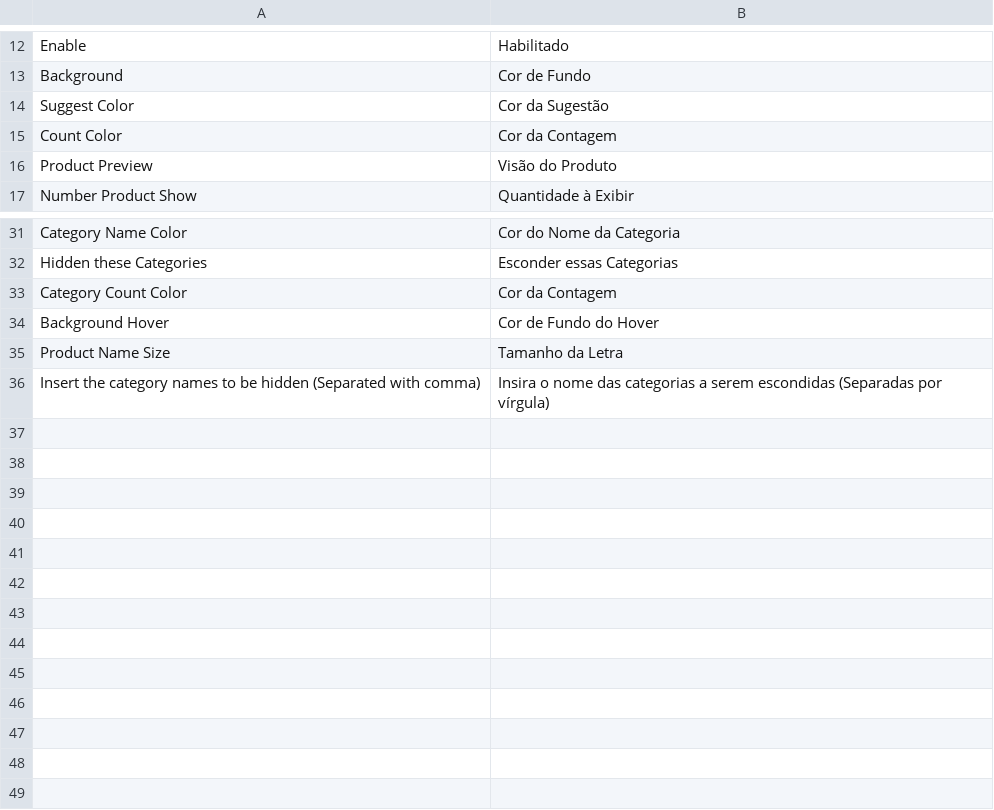
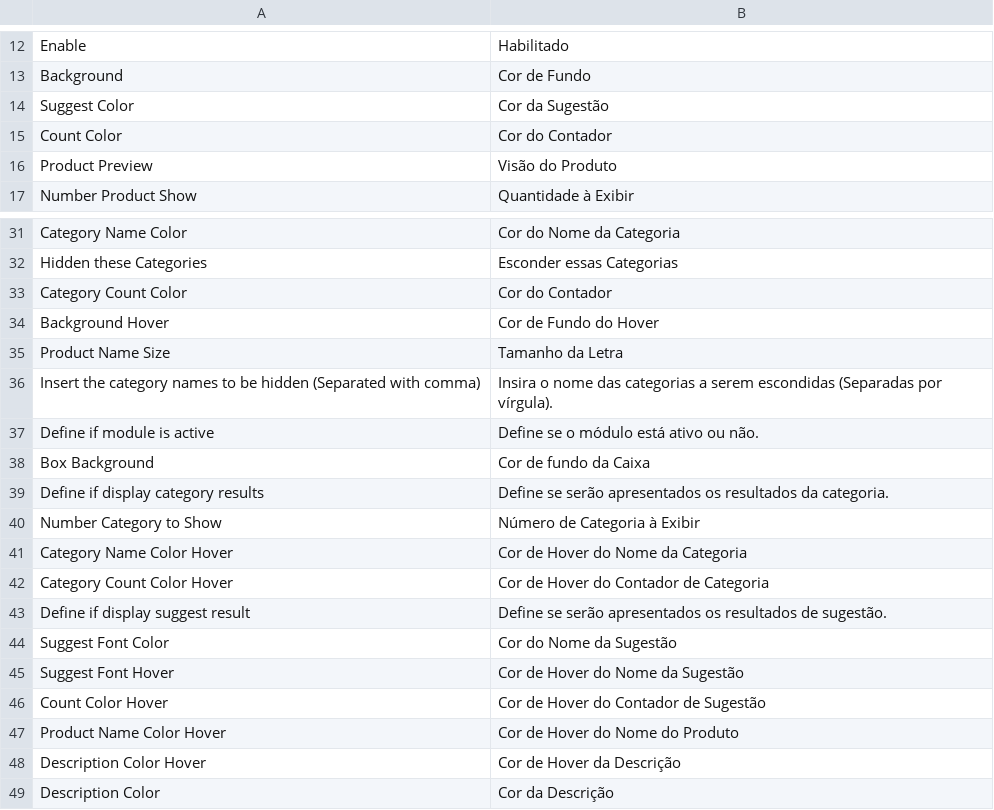
Before and after one commit to agencia-ziny/AutoSuggestSearch, a CSV file: app/locale/pt_BR/Ziny_BuscaAutoCompletar.csv, drawn as a sheet; only a part is shown, gaps mark what is left out.

Commit message:
Ver. 1.0.4

```diff
--- a/app/locale/pt_BR/Ziny_BuscaAutoCompletar.csv
+++ b/app/locale/pt_BR/Ziny_BuscaAutoCompletar.csv
@@ -14,3 +14,3 @@
 "Suggest Color","Cor da Sugestão"
-"Count Color","Cor da Contagem"
+"Count Color","Cor do Contador"
 "Product Preview","Visão do Produto"
@@ -32,5 +32,18 @@
 "Hidden these Categories","Esconder essas Categorias"
-"Category Count Color", "Cor da Contagem"
+"Category Count Color", "Cor do Contador"
 "Background Hover","Cor de Fundo do Hover"
 "Product Name Size","Tamanho da Letra"
-"Insert the category names to be hidden (Separated with comma)","Insira o nome das categorias a serem escondidas (Separadas por vírgula)"
+"Insert the category names to be hidden (Separated with comma)","Insira o nome das categorias a serem escondidas (Separadas por vírgula)."
+"Define if module is active","Define se o módulo está ativo ou não."
+"Box Background","Cor de fundo da Caixa"
+"Define if display category results","Define se serão apresentados os resultados da categoria."
+"Number Category to Show","Número de Categoria à Exibir"
+"Category Name Color Hover","Cor de Hover do Nome da Categoria"
+"Category Count Color Hover","Cor de Hover do Contador de Categoria"
+"Define if display suggest result","Define se serão apresentados os resultados de sugestão."
+"Suggest Font Color","Cor do Nome da Sugestão"
+"Suggest Font Hover","Cor de Hover do Nome da Sugestão"
+"Count Color Hover","Cor de Hover do Contador de Sugestão"
+"Product Name Color Hover","Cor de Hover do Nome do Produto"
+"Description Color Hover","Cor de Hover da Descrição"
+"Description Color", "Cor da Descrição"
```
